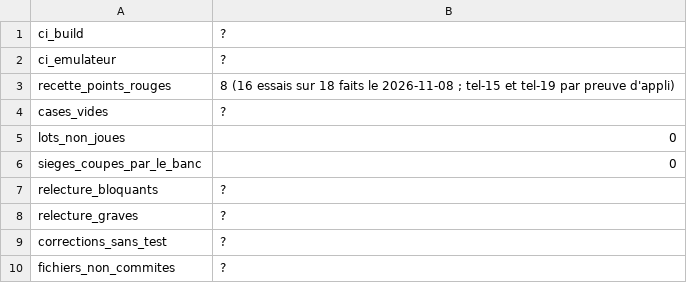
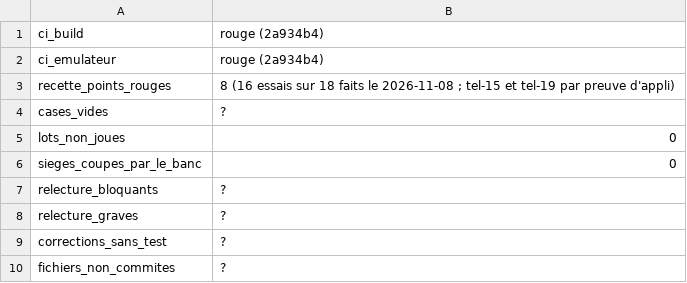
Before and after one commit to benjaminpaquot123-netizen/pocket-studio, a TSV file: docs/audits/ultra/sieges/tour-5/hors-banc.tsv, drawn as a sheet.

```diff
--- a/docs/audits/ultra/sieges/tour-5/hors-banc.tsv
+++ b/docs/audits/ultra/sieges/tour-5/hors-banc.tsv
@@ -1,3 +1,3 @@
-ci_build	?
-ci_emulateur	?
+ci_build	rouge (2a934b4)
+ci_emulateur	rouge (2a934b4)
 recette_points_rouges	8 (16 essais sur 18 faits le 2026-11-08 ; tel-15 et tel-19 par preuve d'appli)
```
Also changed, not shown: 1 other file.
